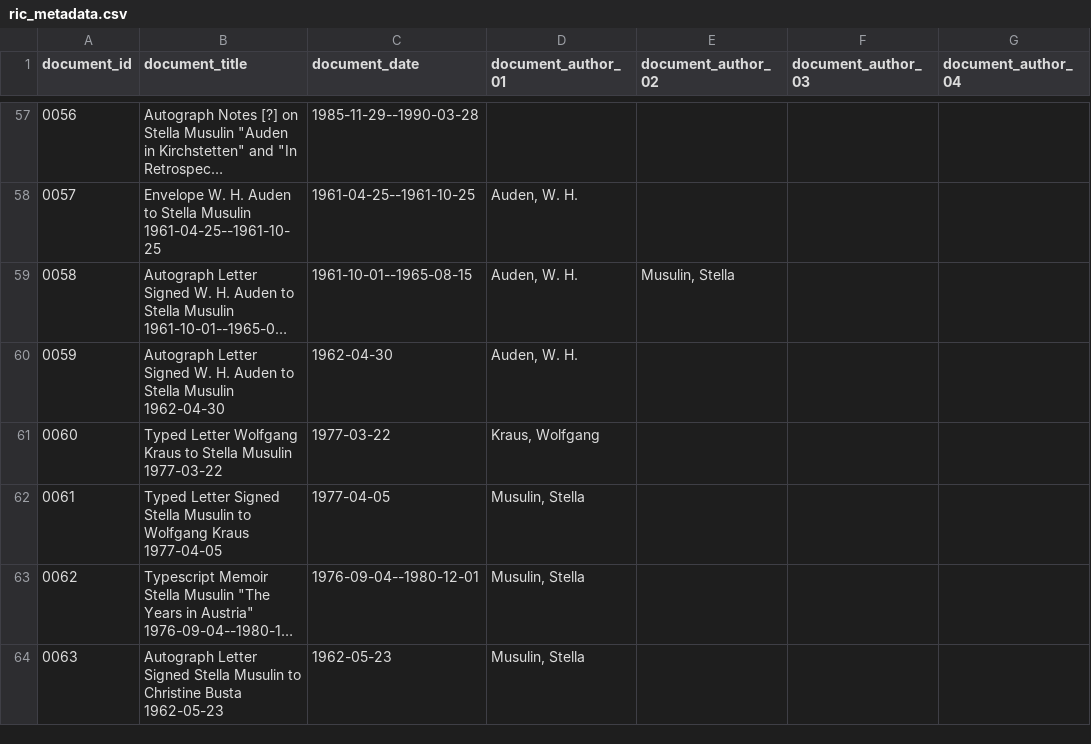
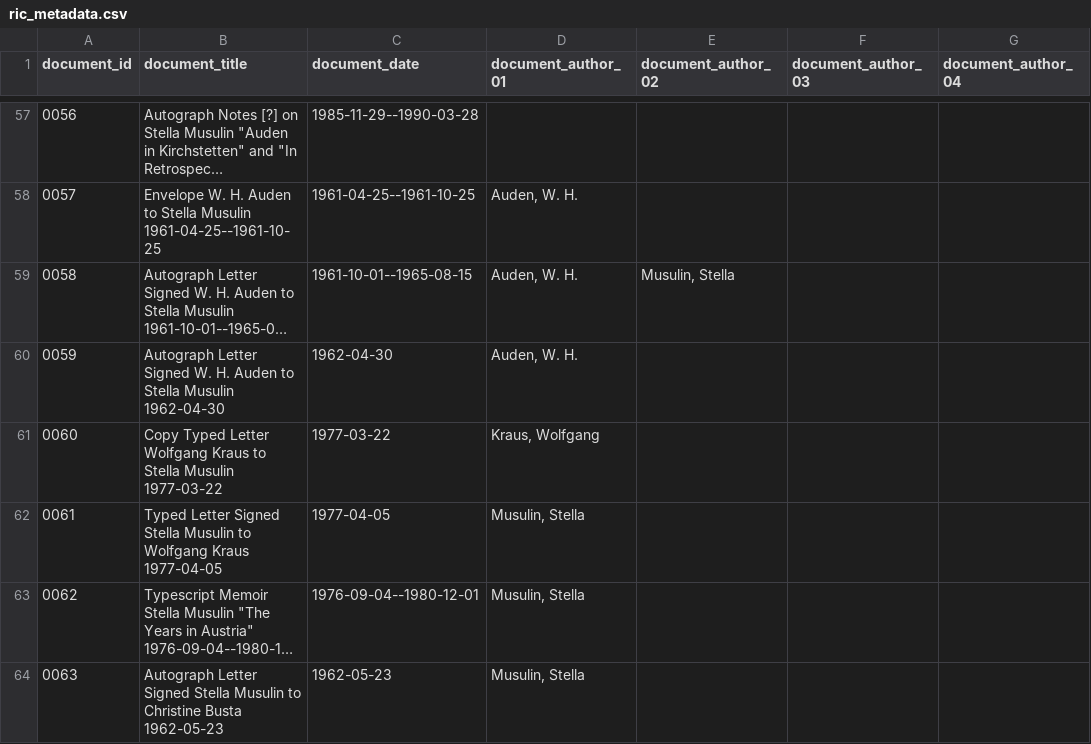
Before and after one commit to Auden-Musulin-Papers/amp-auden-musulin-papers, a CSV file: data/ric_metadata/ric_metadata.csv, drawn as a sheet; only a part is shown, gaps mark what is left out; long unchanged cells end in …; the diff names each change by its address in the sheet, - before the commit and + after, or states it on an @@ line.

Commit message:
update release note v0.6.0; fix title in doc0060

```diff
--- a/data/ric_metadata/ric_metadata.csv
+++ b/data/ric_metadata/ric_metadata.csv
-B61 (document_title): Typed Letter…
+B61 (document_title): Copy Typed Letter…
```
Also changed, not shown: 2 other files.
